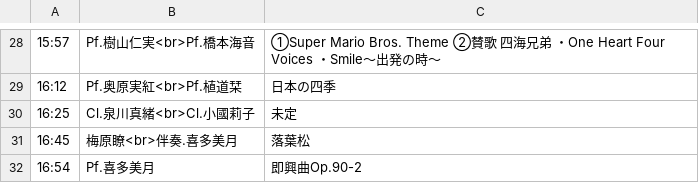
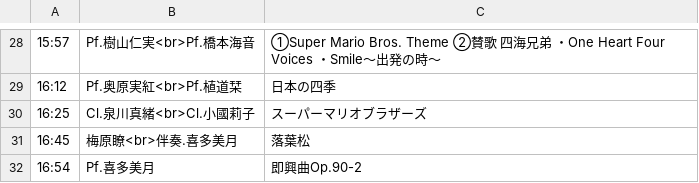
Before and after one commit to Peccatore/2023, a CSV file: 予定.csv, drawn as a sheet; only a part is shown, gaps mark what is left out.

```diff
--- a/予定.csv
+++ b/予定.csv
@@ -29,3 +29,3 @@
 16:12,Pf.奥原実紅<br>Pf.植道栞,日本の四季
-16:25,Cl.泉川真緒<br>Cl.小國莉子,未定
+16:25,Cl.泉川真緒<br>Cl.小國莉子,スーパーマリオブラザーズ
 16:45,梅原瞭<br>伴奏.喜多美月,落葉松
```
Also changed, not shown: 予定2.csv.
